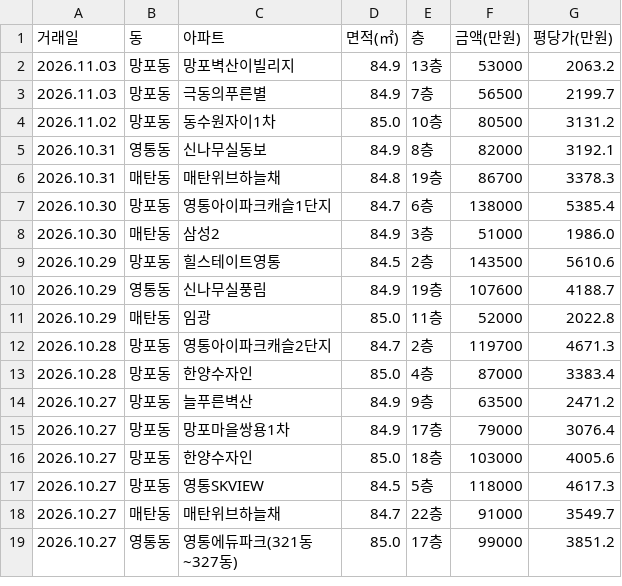
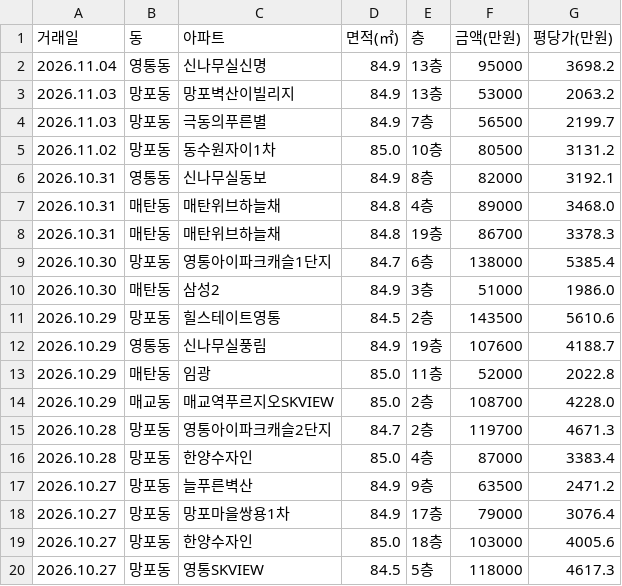
Before and after one commit to gamechris98-sketch/suwon-real-estate, a CSV file: suwon_real_estate.csv, drawn as a sheet; only a part is shown; the shorter side is filled out with more unchanged rows; the diff names each change by its address in the sheet, - before the commit and + after, or states it on an @@ line.

```diff
--- a/suwon_real_estate.csv
+++ b/suwon_real_estate.csv
+row 2: 2026.11.04 | 영통동 | 신나무실신명 | 84.9 | 13층 | 95000 | 3698.2
+row 7: 2026.10.31 | 매탄동 | 매탄위브하늘채 | 84.8 | 4층 | 89000 | 3468.0
+row 14: 2026.10.29 | 매교동 | 매교역푸르지오SKVIEW | 85.0 | 2층 | 108700 | 4228.0
```
Also changed, not shown: 2 other files.
